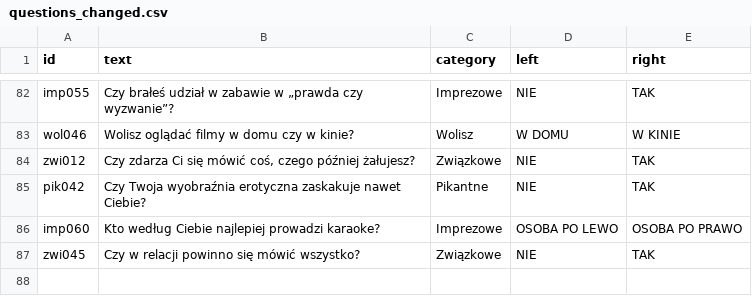
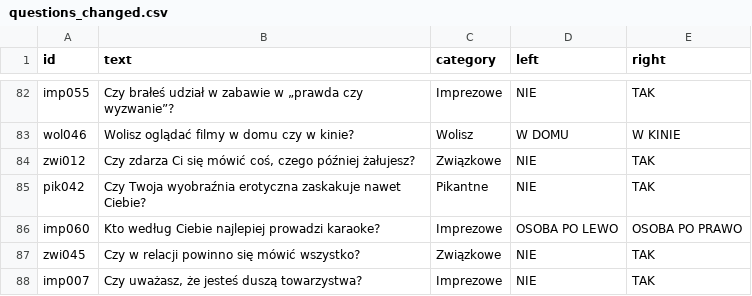
Before and after one commit to DawidS25/Spectrum, a CSV file: questions/questions_changed.csv, drawn as a sheet; only a part is shown, gaps mark what is left out; the diff names each change by its address in the sheet, - before the commit and + after, or states it on an @@ line.

Commit message:
Zmieniono pytanie imp007

```diff
--- a/questions/questions_changed.csv
+++ b/questions/questions_changed.csv
+row 88: imp007 | Czy uważasz, że jesteś duszą towarzystwa? | Imprezowe | NIE | TAK
```
